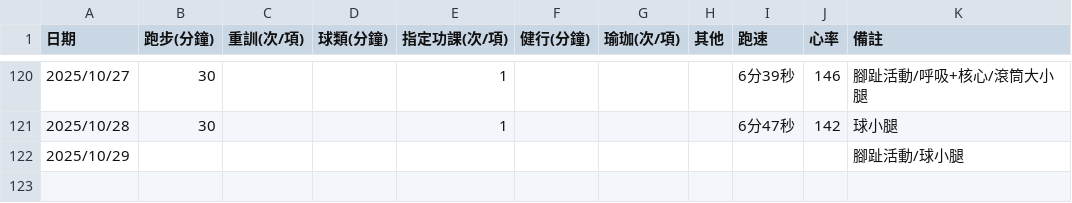
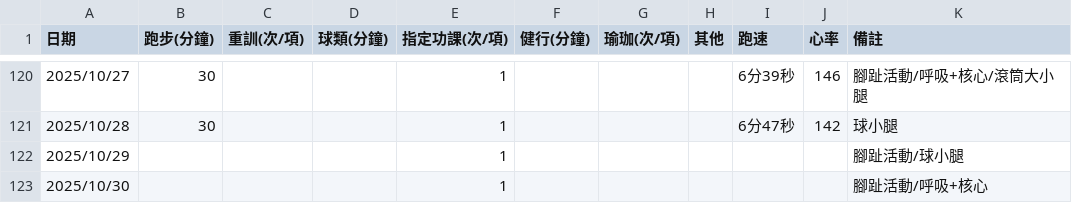
Before and after one commit to 3311231021/sport, a CSV file: sport.csv, drawn as a sheet; only a part is shown, gaps mark what is left out.

Commit message:
Add files via upload

```diff
--- a/sport.csv
+++ b/sport.csv
@@ -121,2 +121,3 @@
 2025/10/28,30,,,1,,,,6分47秒,142,球小腿
-2025/10/29,,,,,,,,,,腳趾活動/球小腿
+2025/10/29,,,,1,,,,,,腳趾活動/球小腿
+2025/10/30,,,,1,,,,,,腳趾活動/呼吸+核心
```
